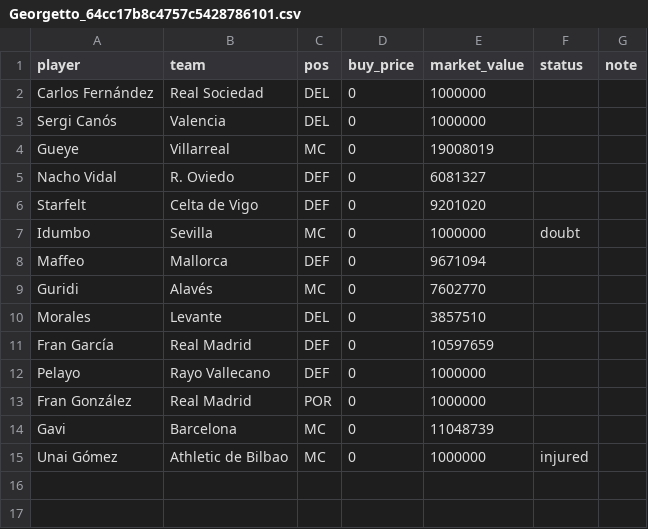
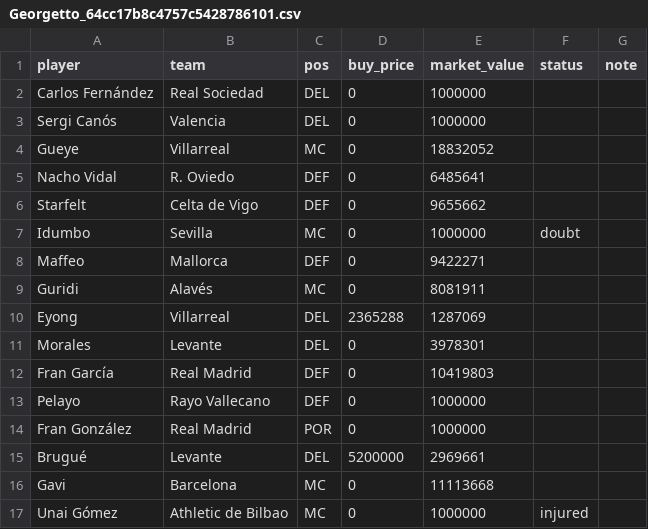
Before and after one commit to rubhern/futmondo, a CSV file: csv/70_competitors/Georgetto_64cc17b8c4757c5428786101.csv, drawn as a sheet.

```diff
--- a/csv/70_competitors/Georgetto_64cc17b8c4757c5428786101.csv
+++ b/csv/70_competitors/Georgetto_64cc17b8c4757c5428786101.csv
@@ -3,13 +3,15 @@
 "Sergi Canós","Valencia","DEL","0","1000000","",""
-"Gueye","Villarreal","MC","0","19008019","",""
-"Nacho Vidal","R. Oviedo","DEF","0","6081327","",""
-"Starfelt","Celta de Vigo","DEF","0","9201020","",""
+"Gueye","Villarreal","MC","0","18832052","",""
+"Nacho Vidal","R. Oviedo","DEF","0","6485641","",""
+"Starfelt","Celta de Vigo","DEF","0","9655662","",""
 "Idumbo","Sevilla","MC","0","1000000","doubt",""
-"Maffeo","Mallorca","DEF","0","9671094","",""
-"Guridi","Alavés","MC","0","7602770","",""
-"Morales","Levante","DEL","0","3857510","",""
-"Fran García","Real Madrid","DEF","0","10597659","",""
+"Maffeo","Mallorca","DEF","0","9422271","",""
+"Guridi","Alavés","MC","0","8081911","",""
+"Eyong","Villarreal","DEL","2365288","1287069","",""
+"Morales","Levante","DEL","0","3978301","",""
+"Fran García","Real Madrid","DEF","0","10419803","",""
 "Pelayo","Rayo Vallecano","DEF","0","1000000","",""
 "Fran González","Real Madrid","POR","0","1000000","",""
-"Gavi","Barcelona","MC","0","11048739","",""
+"Brugué","Levante","DEL","5200000","2969661","",""
+"Gavi","Barcelona","MC","0","11113668","",""
 "Unai Gómez","Athletic de Bilbao","MC","0","1000000","injured",""
```
Also changed, not shown: csv/20_market/market_today.csv, csv/70_competitors/Cotxo_5d480c3ba808f803e14d112d.csv, 7 other files.
